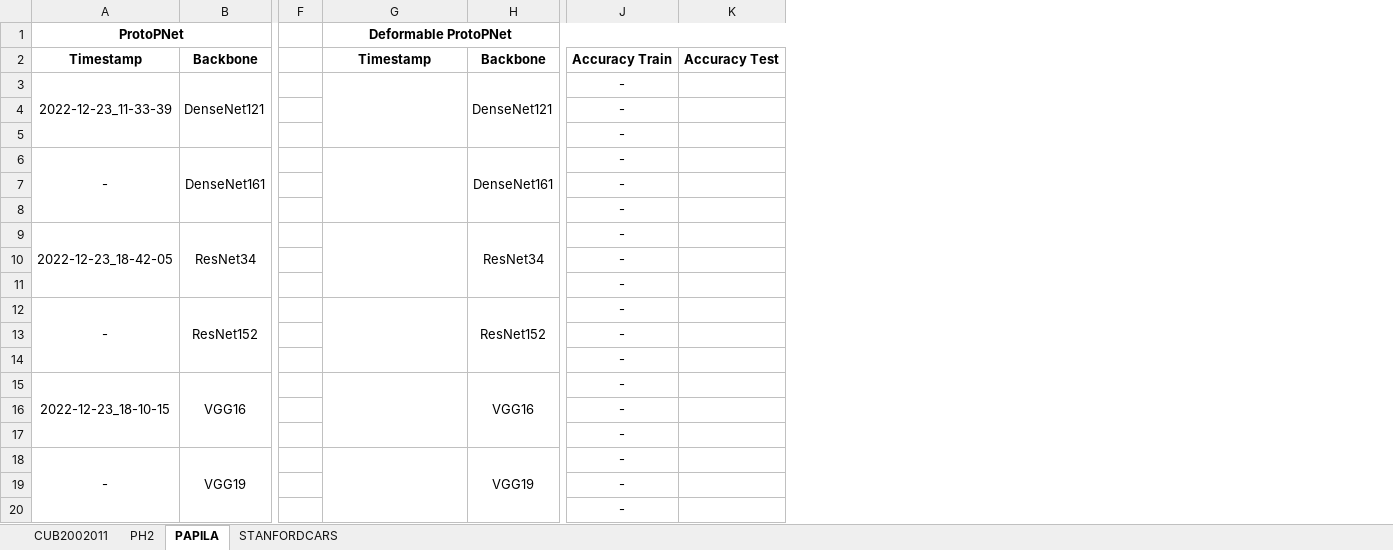
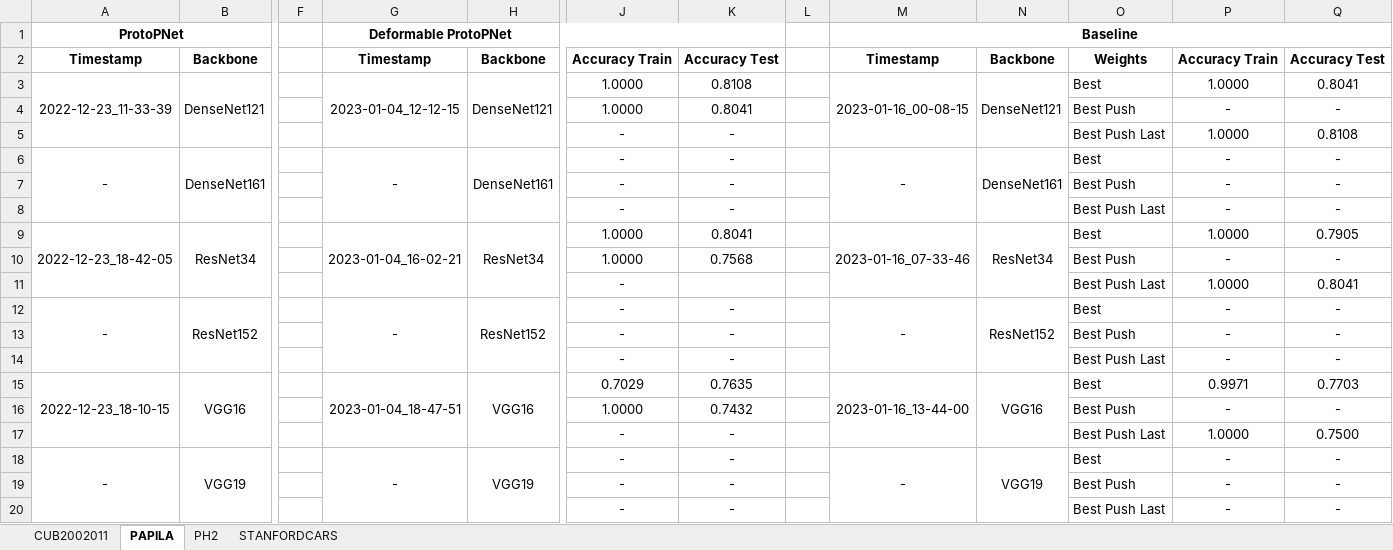
Before and after one commit to TiagoFilipeSousaGoncalves/proto-counterfactuals, an Excel workbook: paper/paper_acc_results.xlsx, sheet PAPILA, drawn as a sheet; only a part is shown, gaps mark what is left out; values as stored, in another font and other column widths than the file's, no borders; removed rows and columns are numbered as before the commit, all else as after; the diff names each change by its address in the sheet, - before the commit and + after, or states it on an @@ line.

Commit message:
Updated: cub2002011_test.sh, paper/paper_acc_results.xlsx, papila_test.sh and ph2_test.sh

```diff
--- a/paper/paper_acc_results.xlsx (sheet PAPILA)
+++ b/paper/paper_acc_results.xlsx (sheet PAPILA)
@@ sheet tab order changed: CUB2002011 | PAPILA | PH2 | STANFORDCARS @@
-column K, row 2: Accuracy Test
+column K, rows 2-20: Accuracy Test | 0.8108 | 0.8041 | - | - | - | - | 0.8041 | 0.7568 |  | - | - | - | 0.7635 | 0.7432 | - | - | - | -
+column L, empty
+column M, rows 1-18: Baseline | Timestamp | 2023-01-16_00-08-15 |  |  | - |  |  | 2023-01-16_07-33-46 |  |  | - |  |  | 2023-01-16_13-44-00 |  |  | -
+column N, rows 2-18: Backbone | DenseNet121 |  |  | DenseNet161 |  |  | ResNet34 |  |  | ResNet152 |  |  | VGG16 |  |  | VGG19
+column O, rows 2-20: Weights | Best | Best Push | Best Push Last | Best | Best Push | Best Push Last | Best | Best Push | Best Push Last | Best | Best Push | Best Push Last | Best | Best Push | Best Push Last | Best | Best Push | Best Push Last
+column P, rows 2-20: Accuracy Train | 1.0000 | - | 1.0000 | - | - | - | 1.0000 | - | 1.0000 | - | - | - | 0.9971 | - | 1.0000 | - | - | -
+column Q, rows 2-20: Accuracy Test | 0.8041 | - | 0.8108 | - | - | - | 0.7905 | - | 0.8041 | - | - | - | 0.7703 | - | 0.7500 | - | - | -
-G3: (empty)
+G3: 2023-01-04_12-12-15
-J3:J4: -
+J3:J4: 1.0000
-G6: (empty)
+G6: -
-G9: (empty)
+G9: 2023-01-04_16-02-21
-J9:J10: -
+J9:J10: 1.0000
-G12: (empty)
+G12: -
-G15: (empty)
+G15: 2023-01-04_18-47-51
-J15: -
+J15: 0.7029
-J16: -
+J16: 1.0000
-G18: (empty)
+G18: -
```
Also changed, not shown: sheet PH2, sheet CUB2002011, sheet STANFORDCARS, 3 other files.
